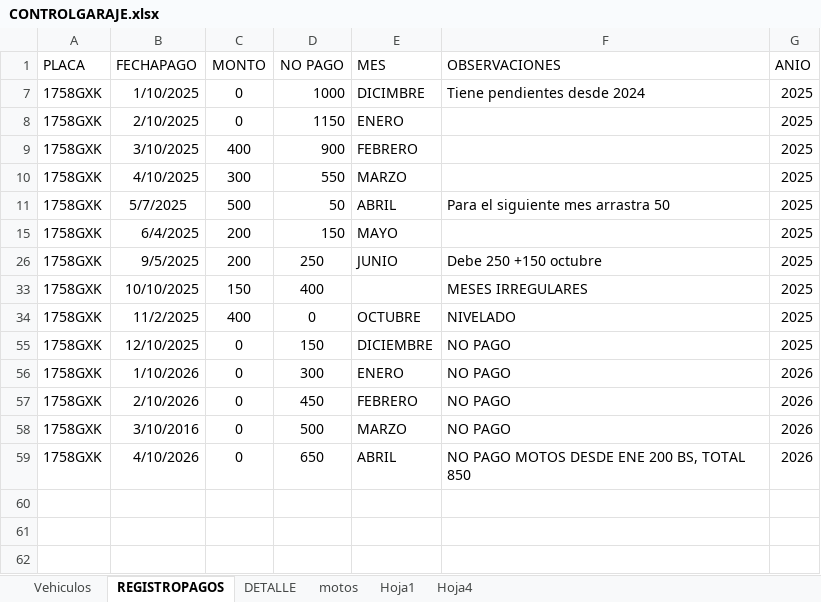
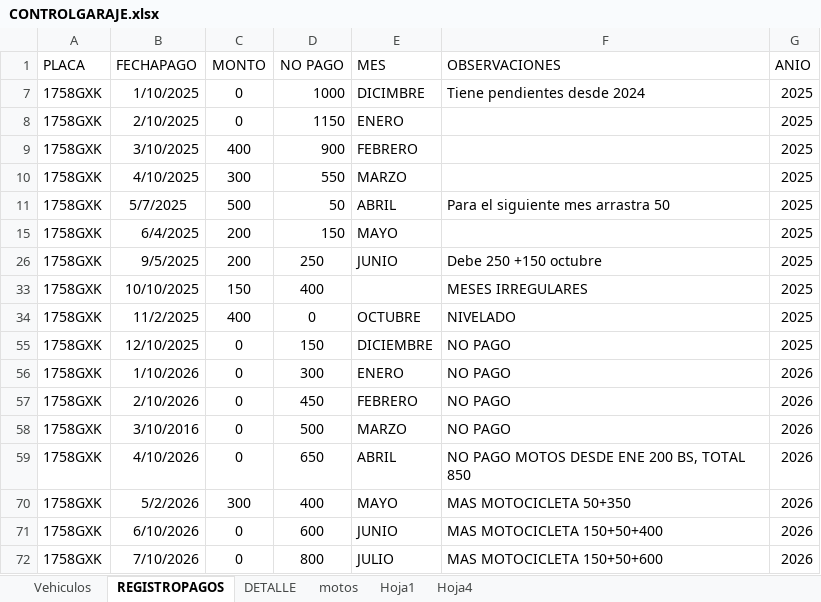
Before and after one commit to IAHeb/ParkCar, an Excel workbook: CONTROLGARAJE.xlsx, sheet REGISTROPAGOS, drawn as a sheet; values as stored, in another font and other column widths than the file's, no borders; table styles not drawn; the diff names each change by its address in the sheet, - before the commit and + after, or states it on an @@ line.

Commit message:
Add files via upload

```diff
--- a/CONTROLGARAJE.xlsx (sheet REGISTROPAGOS)
+++ b/CONTROLGARAJE.xlsx (sheet REGISTROPAGOS)
+row 70: 1758GXK | 5/2/2026 | 300 | 400 | MAYO | MAS MOTOCICLETA 50+350 | 2026
+row 71: 1758GXK | 6/10/2026 | 0 | 600 | JUNIO | MAS MOTOCICLETA 150+50+400 | 2026
+row 72: 1758GXK | 7/10/2026 | 0 | 800 | JULIO | MAS MOTOCICLETA 150+50+600 | 2026
```
Also changed, not shown: hidden cells.
